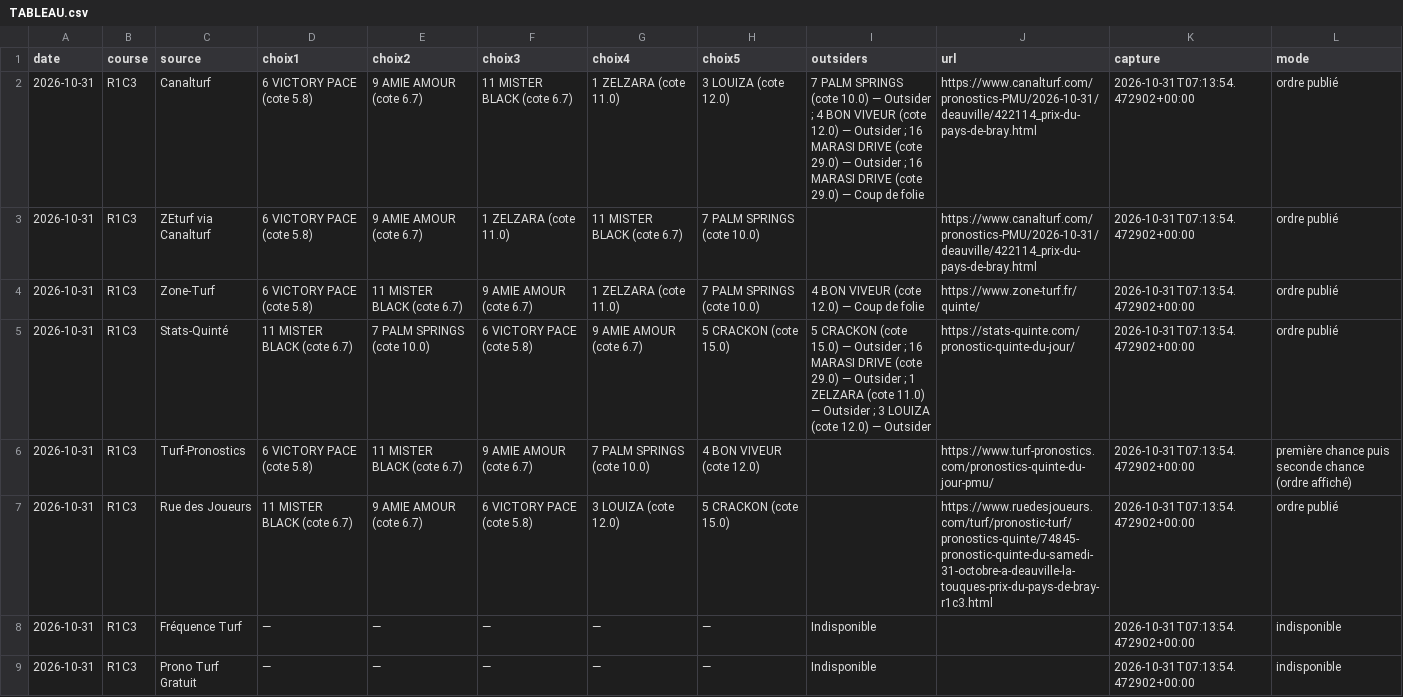
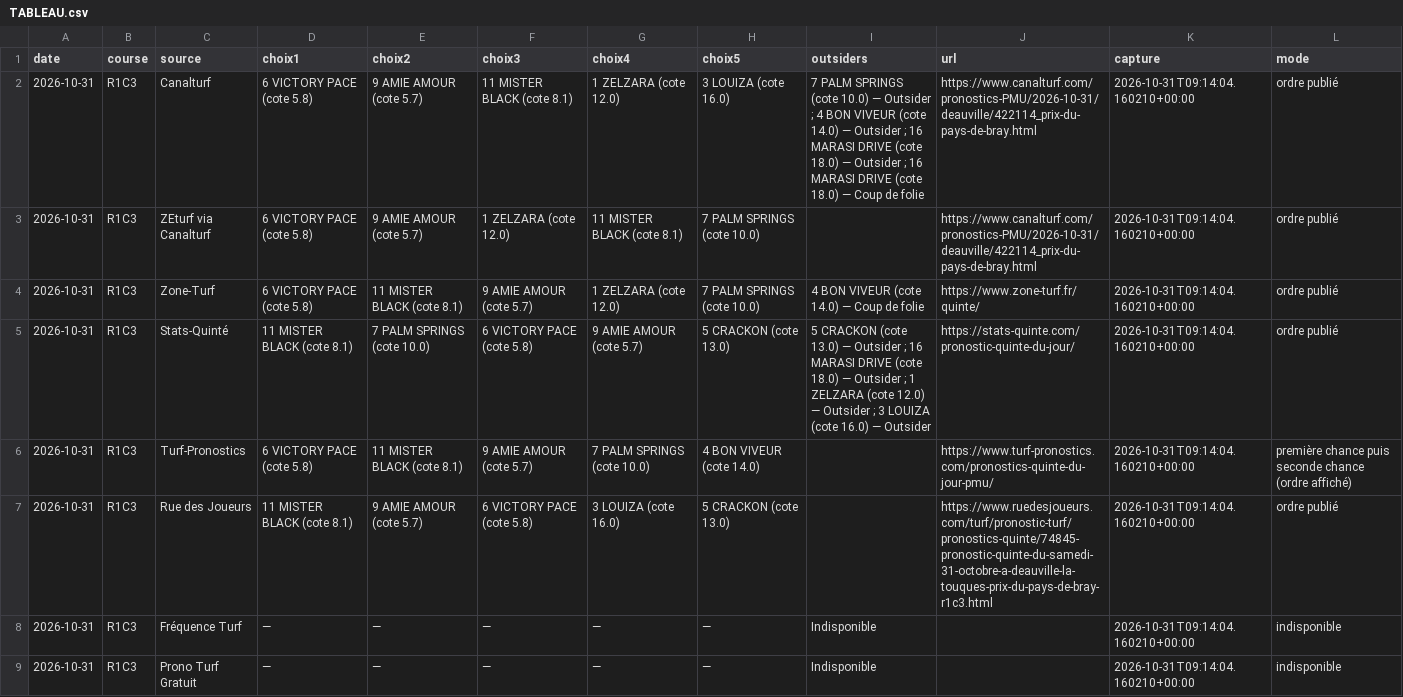
Before and after one commit to Pascalrive/pmu-scorer, a CSV file: consensus_pronostics/data/2026-10-31/TABLEAU.csv, drawn as a sheet.

Commit message:
Archive consensus editorial independant

```diff
--- a/consensus_pronostics/data/2026-10-31/TABLEAU.csv
+++ b/consensus_pronostics/data/2026-10-31/TABLEAU.csv
@@ -1,9 +1,9 @@
 date,course,source,choix1,choix2,choix3,choix4,choix5,outsiders,url,capture,mode
-2026-10-31,R1C3,Canalturf,6 VICTORY PACE (cote 5.8),9 AMIE AMOUR (cote 6.7),11 MISTER BLACK (cote 6.7),1 ZELZARA (cote 11.0),3 LOUIZA (cote 12.0),7 PALM SPRINGS (cote 10.0) — Outsider ; 4 BON VIVEUR (cote 12.0) — Outsider ; 16 MARASI DRIVE (cote 29.0) — Outsider ; 16 MARASI DRIVE (cote 29.0) — Coup de folie,https://www.canalturf.com/pronostics-PMU/2026-10-31/deauville/422114_prix-du-pays-de-bray.html,2026-10-31T07:13:54.472902+00:00,ordre publié
-2026-10-31,R1C3,ZEturf via Canalturf,6 VICTORY PACE (cote 5.8),9 AMIE AMOUR (cote 6.7),1 ZELZARA (cote 11.0),11 MISTER BLACK (cote 6.7),7 PALM SPRINGS (cote 10.0),,https://www.canalturf.com/pronostics-PMU/2026-10-31/deauville/422114_prix-du-pays-de-bray.html,2026-10-31T07:13:54.472902+00:00,ordre publié
-2026-10-31,R1C3,Zone-Turf,6 VICTORY PACE (cote 5.8),11 MISTER BLACK (cote 6.7),9 AMIE AMOUR (cote 6.7),1 ZELZARA (cote 11.0),7 PALM SPRINGS (cote 10.0),4 BON VIVEUR (cote 12.0) — Coup de folie,https://www.zone-turf.fr/quinte/,2026-10-31T07:13:54.472902+00:00,ordre publié
-2026-10-31,R1C3,Stats-Quinté,11 MISTER BLACK (cote 6.7),7 PALM SPRINGS (cote 10.0),6 VICTORY PACE (cote 5.8),9 AMIE AMOUR (cote 6.7),5 CRACKON (cote 15.0),5 CRACKON (cote 15.0) — Outsider ; 16 MARASI DRIVE (cote 29.0) — Outsider ; 1 ZELZARA (cote 11.0) — Outsider ; 3 LOUIZA (cote 12.0) — Outsider,https://stats-quinte.com/pronostic-quinte-du-jour/,2026-10-31T07:13:54.472902+00:00,ordre publié
-2026-10-31,R1C3,Turf-Pronostics,6 VICTORY PACE (cote 5.8),11 MISTER BLACK (cote 6.7),9 AMIE AMOUR (cote 6.7),7 PALM SPRINGS (cote 10.0),4 BON VIVEUR (cote 12.0),,https://www.turf-pronostics.com/pronostics-quinte-du-jour-pmu/,2026-10-31T07:13:54.472902+00:00,première chance puis seconde chance (ordre affiché)
-2026-10-31,R1C3,Rue des Joueurs,11 MISTER BLACK (cote 6.7),9 AMIE AMOUR (cote 6.7),6 VICTORY PACE (cote 5.8),3 LOUIZA (cote 12.0),5 CRACKON (cote 15.0),,https://www.ruedesjoueurs.com/turf/pronostic-turf/pronostics-quinte/74845-pronostic-quinte-du-samedi-31-octobre-a-deauville-la-touques-prix-du-pays-de-bray-r1c3.html,2026-10-31T07:13:54.472902+00:00,ordre publié
-2026-10-31,R1C3,Fréquence Turf,—,—,—,—,—,Indisponible,,2026-10-31T07:13:54.472902+00:00,indisponible
-2026-10-31,R1C3,Prono Turf Gratuit,—,—,—,—,—,Indisponible,,2026-10-31T07:13:54.472902+00:00,indisponible
+2026-10-31,R1C3,Canalturf,6 VICTORY PACE (cote 5.8),9 AMIE AMOUR (cote 5.7),11 MISTER BLACK (cote 8.1),1 ZELZARA (cote 12.0),3 LOUIZA (cote 16.0),7 PALM SPRINGS (cote 10.0) — Outsider ; 4 BON VIVEUR (cote 14.0) — Outsider ; 16 MARASI DRIVE (cote 18.0) — Outsider ; 16 MARASI DRIVE (cote 18.0) — Coup de folie,https://www.canalturf.com/pronostics-PMU/2026-10-31/deauville/422114_prix-du-pays-de-bray.html,2026-10-31T09:14:04.160210+00:00,ordre publié
+2026-10-31,R1C3,ZEturf via Canalturf,6 VICTORY PACE (cote 5.8),9 AMIE AMOUR (cote 5.7),1 ZELZARA (cote 12.0),11 MISTER BLACK (cote 8.1),7 PALM SPRINGS (cote 10.0),,https://www.canalturf.com/pronostics-PMU/2026-10-31/deauville/422114_prix-du-pays-de-bray.html,2026-10-31T09:14:04.160210+00:00,ordre publié
+2026-10-31,R1C3,Zone-Turf,6 VICTORY PACE (cote 5.8),11 MISTER BLACK (cote 8.1),9 AMIE AMOUR (cote 5.7),1 ZELZARA (cote 12.0),7 PALM SPRINGS (cote 10.0),4 BON VIVEUR (cote 14.0) — Coup de folie,https://www.zone-turf.fr/quinte/,2026-10-31T09:14:04.160210+00:00,ordre publié
+2026-10-31,R1C3,Stats-Quinté,11 MISTER BLACK (cote 8.1),7 PALM SPRINGS (cote 10.0),6 VICTORY PACE (cote 5.8),9 AMIE AMOUR (cote 5.7),5 CRACKON (cote 13.0),5 CRACKON (cote 13.0) — Outsider ; 16 MARASI DRIVE (cote 18.0) — Outsider ; 1 ZELZARA (cote 12.0) — Outsider ; 3 LOUIZA (cote 16.0) — Outsider,https://stats-quinte.com/pronostic-quinte-du-jour/,2026-10-31T09:14:04.160210+00:00,ordre publié
+2026-10-31,R1C3,Turf-Pronostics,6 VICTORY PACE (cote 5.8),11 MISTER BLACK (cote 8.1),9 AMIE AMOUR (cote 5.7),7 PALM SPRINGS (cote 10.0),4 BON VIVEUR (cote 14.0),,https://www.turf-pronostics.com/pronostics-quinte-du-jour-pmu/,2026-10-31T09:14:04.160210+00:00,première chance puis seconde chance (ordre affiché)
+2026-10-31,R1C3,Rue des Joueurs,11 MISTER BLACK (cote 8.1),9 AMIE AMOUR (cote 5.7),6 VICTORY PACE (cote 5.8),3 LOUIZA (cote 16.0),5 CRACKON (cote 13.0),,https://www.ruedesjoueurs.com/turf/pronostic-turf/pronostics-quinte/74845-pronostic-quinte-du-samedi-31-octobre-a-deauville-la-touques-prix-du-pays-de-bray-r1c3.html,2026-10-31T09:14:04.160210+00:00,ordre publié
+2026-10-31,R1C3,Fréquence Turf,—,—,—,—,—,Indisponible,,2026-10-31T09:14:04.160210+00:00,indisponible
+2026-10-31,R1C3,Prono Turf Gratuit,—,—,—,—,—,Indisponible,,2026-10-31T09:14:04.160210+00:00,indisponible
```
Also changed, not shown: 7 other files.
